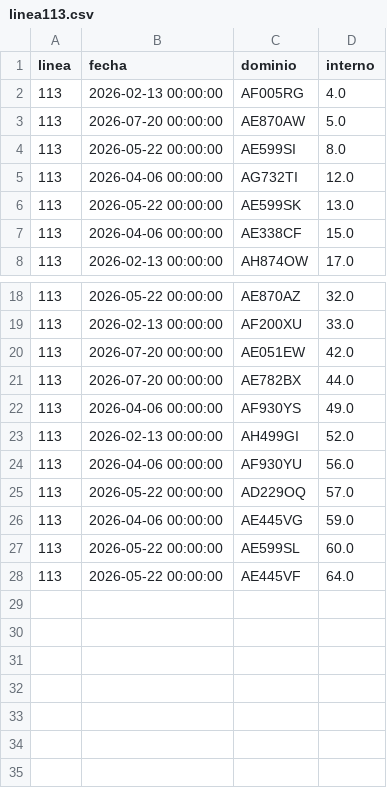
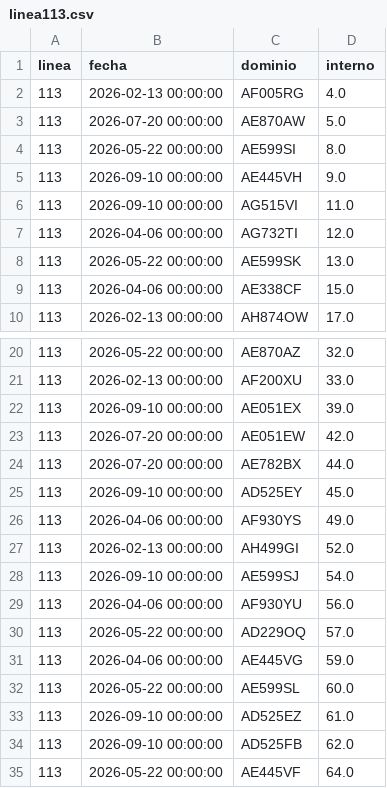
Before and after one commit to SanLean17/parque-movil-ftr, a CSV file: controlados/linea113.csv, drawn as a sheet; only a part is shown, gaps mark what is left out; the diff names each change by its address in the sheet, - before the commit and + after, or states it on an @@ line.

```diff
--- a/controlados/linea113.csv
+++ b/controlados/linea113.csv
+row 5: 113 | 2026-09-10 00:00:00 | AE445VH | 9.0
+row 6: 113 | 2026-09-10 00:00:00 | AG515VI | 11.0
+row 22: 113 | 2026-09-10 00:00:00 | AE051EX | 39.0
+row 25: 113 | 2026-09-10 00:00:00 | AD525EY | 45.0
+row 28: 113 | 2026-09-10 00:00:00 | AE599SJ | 54.0
+row 33: 113 | 2026-09-10 00:00:00 | AD525EZ | 61.0
+row 34: 113 | 2026-09-10 00:00:00 | AD525FB | 62.0
```
Also changed, not shown: controlados/linea63.csv, 1 other file.
